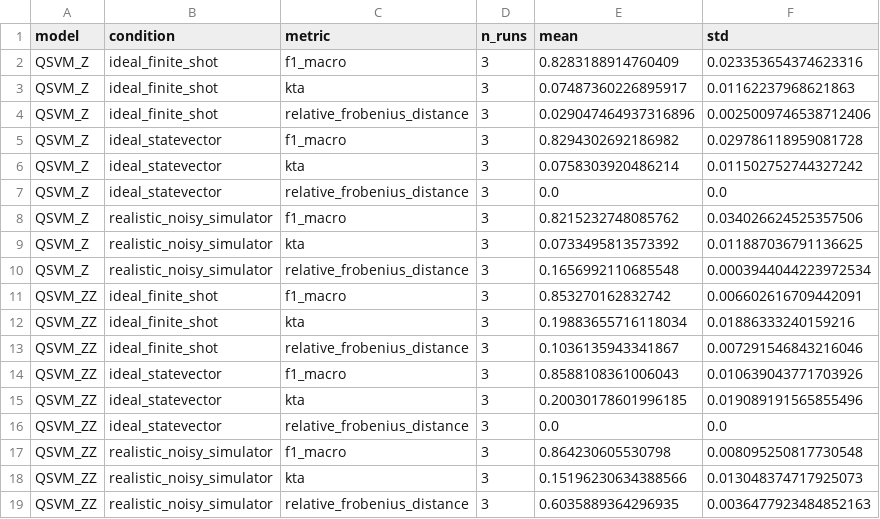
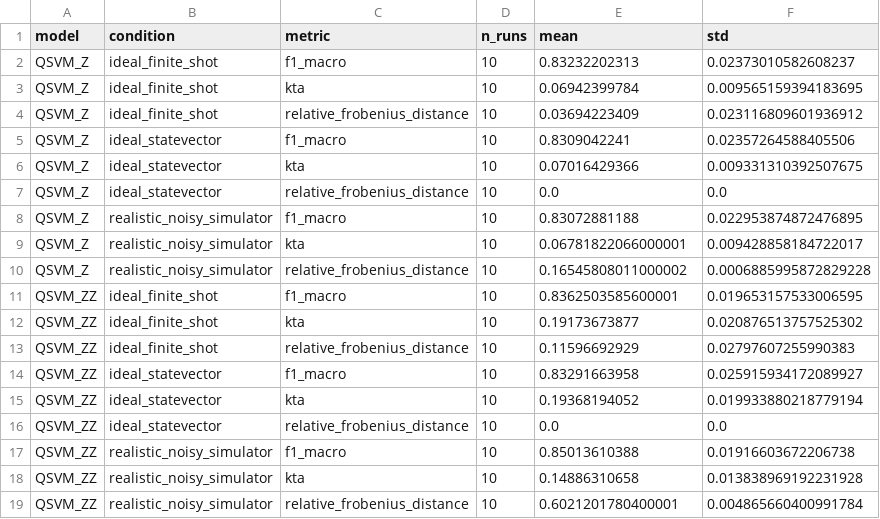
Before and after one commit to anhquan1111/QSVM_NSLKDD, a CSV file: results/nslkdd/c2_revision/c2_noise_metric_summary.csv, drawn as a sheet.

```diff
--- a/results/nslkdd/c2_revision/c2_noise_metric_summary.csv
+++ b/results/nslkdd/c2_revision/c2_noise_metric_summary.csv
@@ -1,19 +1,19 @@
 model,condition,metric,n_runs,mean,std
-QSVM_Z,ideal_finite_shot,f1_macro,3,0.8283188914760409,0.023353654374623316
-QSVM_Z,ideal_finite_shot,kta,3,0.07487360226895917,0.01162237968621863
-QSVM_Z,ideal_finite_shot,relative_frobenius_distance,3,0.029047464937316896,0.0025009746538712406
-QSVM_Z,ideal_statevector,f1_macro,3,0.8294302692186982,0.029786118959081728
-QSVM_Z,ideal_statevector,kta,3,0.0758303920486214,0.011502752744327242
-QSVM_Z,ideal_statevector,relative_frobenius_distance,3,0.0,0.0
-QSVM_Z,realistic_noisy_simulator,f1_macro,3,0.8215232748085762,0.034026624525357506
-QSVM_Z,realistic_noisy_simulator,kta,3,0.0733495813573392,0.011887036791136625
-QSVM_Z,realistic_noisy_simulator,relative_frobenius_distance,3,0.1656992110685548,0.0003944044223972534
-QSVM_ZZ,ideal_finite_shot,f1_macro,3,0.853270162832742,0.006602616709442091
-QSVM_ZZ,ideal_finite_shot,kta,3,0.19883655716118034,0.01886333240159216
-QSVM_ZZ,ideal_finite_shot,relative_frobenius_distance,3,0.1036135943341867,0.007291546843216046
-QSVM_ZZ,ideal_statevector,f1_macro,3,0.8588108361006043,0.010639043771703926
-QSVM_ZZ,ideal_statevector,kta,3,0.20030178601996185,0.019089191565855496
-QSVM_ZZ,ideal_statevector,relative_frobenius_distance,3,0.0,0.0
-QSVM_ZZ,realistic_noisy_simulator,f1_macro,3,0.864230605530798,0.008095250817730548
-QSVM_ZZ,realistic_noisy_simulator,kta,3,0.15196230634388566,0.013048374717925073
-QSVM_ZZ,realistic_noisy_simulator,relative_frobenius_distance,3,0.6035889364296935,0.0036477923484852163
+QSVM_Z,ideal_finite_shot,f1_macro,10,0.83232202313,0.02373010582608237
+QSVM_Z,ideal_finite_shot,kta,10,0.06942399784,0.009565159394183695
+QSVM_Z,ideal_finite_shot,relative_frobenius_distance,10,0.03694223409,0.023116809601936912
+QSVM_Z,ideal_statevector,f1_macro,10,0.8309042241,0.02357264588405506
+QSVM_Z,ideal_statevector,kta,10,0.07016429366,0.009331310392507675
+QSVM_Z,ideal_statevector,relative_frobenius_distance,10,0.0,0.0
+QSVM_Z,realistic_noisy_simulator,f1_macro,10,0.83072881188,0.022953874872476895
+QSVM_Z,realistic_noisy_simulator,kta,10,0.06781822066000001,0.009428858184722017
+QSVM_Z,realistic_noisy_simulator,relative_frobenius_distance,10,0.16545808011000002,0.0006885995872829228
+QSVM_ZZ,ideal_finite_shot,f1_macro,10,0.8362503585600001,0.019653157533006595
+QSVM_ZZ,ideal_finite_shot,kta,10,0.19173673877,0.020876513757525302
+QSVM_ZZ,ideal_finite_shot,relative_frobenius_distance,10,0.11596692929,0.02797607255990383
+QSVM_ZZ,ideal_statevector,f1_macro,10,0.83291663958,0.025915934172089927
+QSVM_ZZ,ideal_statevector,kta,10,0.19368194052,0.019933880218779194
+QSVM_ZZ,ideal_statevector,relative_frobenius_distance,10,0.0,0.0
+QSVM_ZZ,realistic_noisy_simulator,f1_macro,10,0.85013610388,0.01916603672206738
+QSVM_ZZ,realistic_noisy_simulator,kta,10,0.14886310658,0.013838969192231928
+QSVM_ZZ,realistic_noisy_simulator,relative_frobenius_distance,10,0.6021201780400001,0.004865660400991784
```
Also changed, not shown: results/nslkdd/c2_revision/c2_noise_f1_summary.csv, results/nslkdd/c2_revision/c2_noise_validation.csv, 14 other files.
